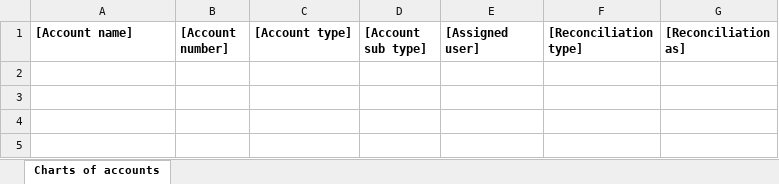
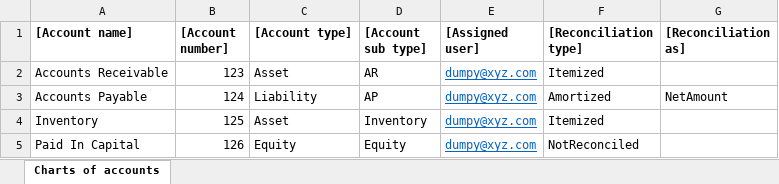
Before and after one commit to taqishah1214/zinlo, an Excel workbook: angular/src/assets/ChartOfAccountsList.xlsx, sheet Charts of accounts, drawn as a sheet; values as stored, in another font and other column widths than the file's, no borders; the diff names each change by its address in the sheet, - before the commit and + after, or states it on an @@ line.

```diff
--- a/angular/src/assets/ChartOfAccountsList.xlsx (sheet Charts of accounts)
+++ b/angular/src/assets/ChartOfAccountsList.xlsx (sheet Charts of accounts)
+row 2: Accounts Receivable | 123 | Asset | AR | dumpy@xyz.com | Itemized
+row 3: Accounts Payable | 124 | Liability | AP | dumpy@xyz.com | Amortized | NetAmount
+row 4: Inventory | 125 | Asset | Inventory | dumpy@xyz.com | Itemized
+row 5: Paid In Capital | 126 | Equity | Equity | dumpy@xyz.com | NotReconciled
```
Also changed, not shown: 11 other files.
